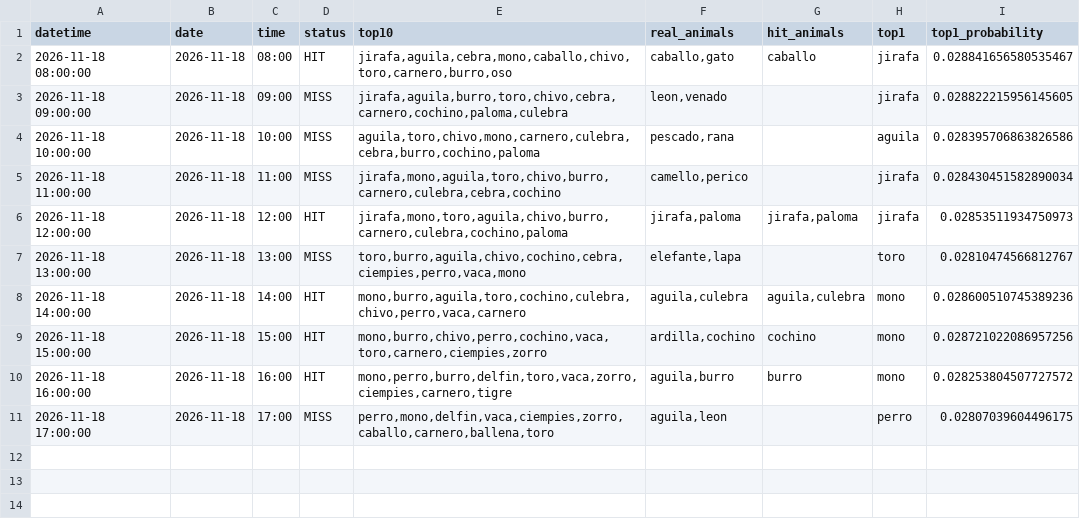
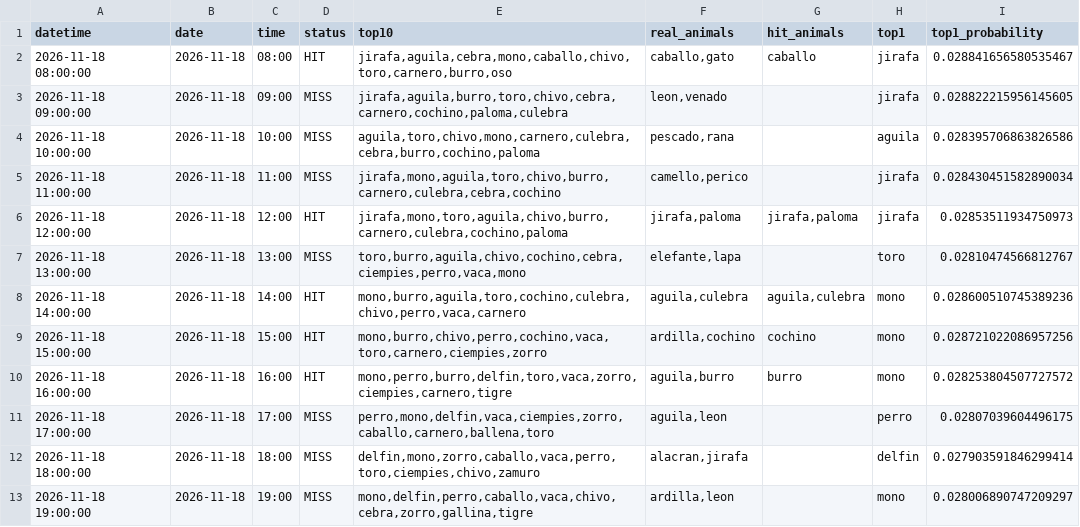
Before and after one commit to Juan571/testingprob, a CSV file: v7_output/turnos_hoy.csv, drawn as a sheet.

```diff
--- a/v7_output/turnos_hoy.csv
+++ b/v7_output/turnos_hoy.csv
@@ -11 +11,3 @@
 2026-11-18 17:00:00,2026-11-18,17:00,MISS,"perro,mono,delfin,vaca,ciempies,zorro,caballo,carnero,ballena,toro","aguila,leon",,perro,0.02807039604496175
+2026-11-18 18:00:00,2026-11-18,18:00,MISS,"delfin,mono,zorro,caballo,vaca,perro,toro,ciempies,chivo,zamuro","alacran,jirafa",,delfin,0.027903591846299414
+2026-11-18 19:00:00,2026-11-18,19:00,MISS,"mono,delfin,perro,caballo,vaca,chivo,cebra,zorro,gallina,tigre","ardilla,leon",,mono,0.028006890747209297
```
Also changed, not shown: v7_output/backtest.csv, v7_output/patrones.csv, 4 other files.
